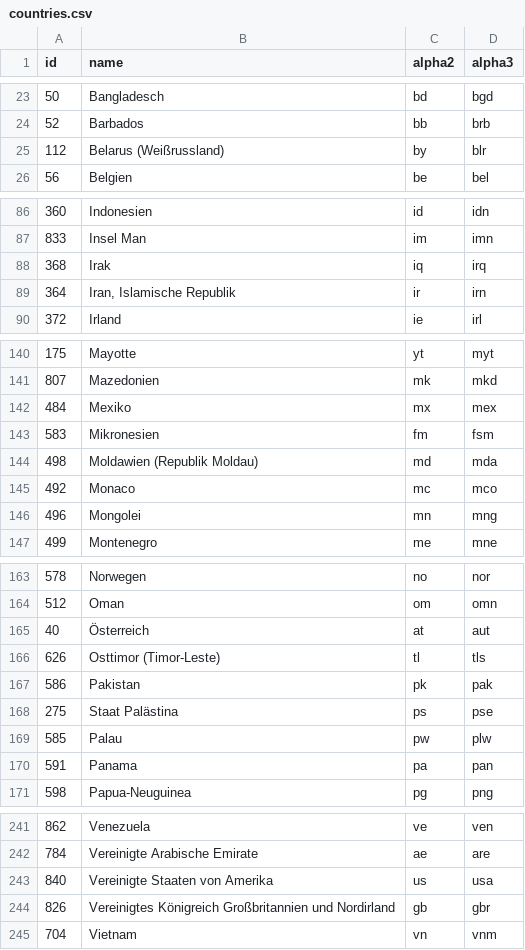
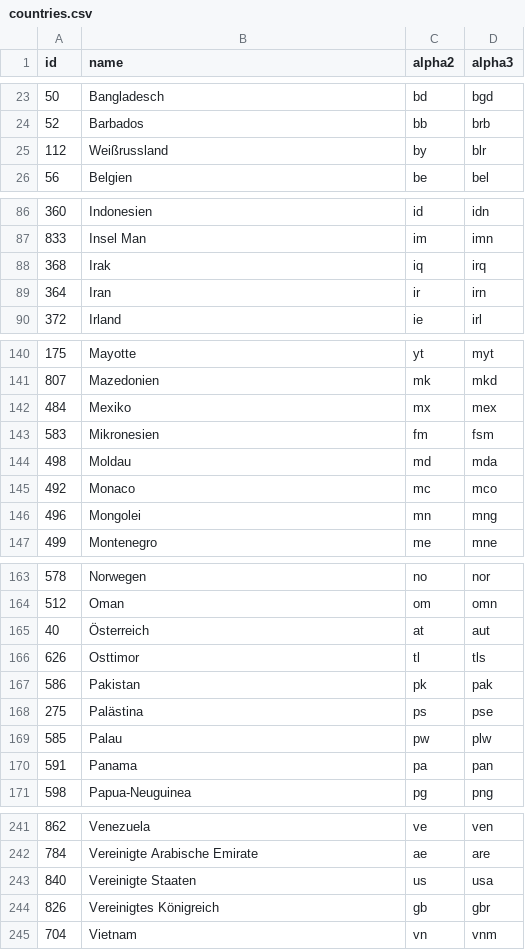
Before and after one commit to stefangabos/world_countries, a CSV file: data/de/countries.csv, drawn as a sheet; only a part is shown, gaps mark what is left out; the diff covers the shown part only.

Commit message:
Updated names

```diff
--- a/data/de/countries.csv
+++ b/data/de/countries.csv
@@ -24,3 +24,3 @@ id,name,alpha2,alpha3
 52,Barbados,bb,brb
-112,"Belarus (Weißrussland)",by,blr
+112,Weißrussland,by,blr
 56,Belgien,be,bel
@@ -88,3 +88,3 @@ id,name,alpha2,alpha3
 368,Irak,iq,irq
-364,"Iran, Islamische Republik",ir,irn
+364,Iran,ir,irn
 372,Irland,ie,irl
@@ -143,3 +143,3 @@ id,name,alpha2,alpha3
 583,Mikronesien,fm,fsm
-498,"Moldawien (Republik Moldau)",md,mda
+498,Moldau,md,mda
 492,Monaco,mc,mco
@@ -165,5 +165,5 @@ id,name,alpha2,alpha3
 40,Österreich,at,aut
-626,"Osttimor (Timor-Leste)",tl,tls
+626,Osttimor,tl,tls
 586,Pakistan,pk,pak
-275,"Staat Palästina",ps,pse
+275,Palästina,ps,pse
 585,Palau,pw,plw
@@ -242,4 +242,4 @@ id,name,alpha2,alpha3
 784,"Vereinigte Arabische Emirate",ae,are
-840,"Vereinigte Staaten von Amerika",us,usa
-826,"Vereinigtes Königreich Großbritannien und Nordirland",gb,gbr
+840,"Vereinigte Staaten",us,usa
+826,"Vereinigtes Königreich",gb,gbr
 704,Vietnam,vn,vnm
```
Also changed, not shown: 14 edited cells elsewhere in this file, 2 other files.
